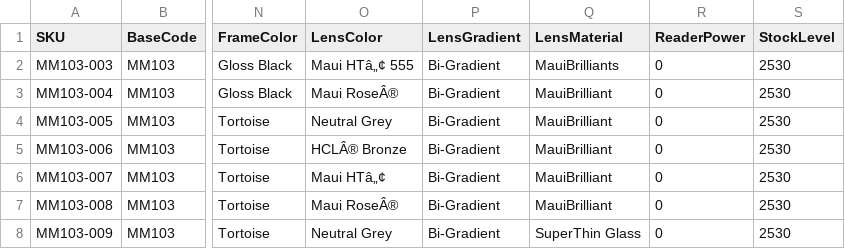
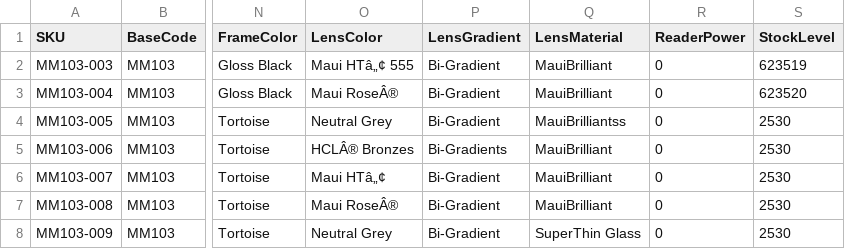
Before and after one commit to dave-cheever/imports, a CSV file: mauijim-200 (1)(in) (1).csv, drawn as a sheet; only a part is shown, gaps mark what is left out; the diff names each change by its address in the sheet, - before the commit and + after, or states it on an @@ line.

Commit message:
Update mauijim-200 (1)(in) (1).csv

```diff
--- a/mauijim-200 (1)(in) (1).csv
+++ b/mauijim-200 (1)(in) (1).csv
-Q2 (LensMaterial): MauiBrilliants
+Q2 (LensMaterial): MauiBrilliant
-S2 (StockLevel): 2530
+S2 (StockLevel): 623519
-S3 (StockLevel): 2530
+S3 (StockLevel): 623520
-Q4 (LensMaterial): MauiBrilliant
+Q4 (LensMaterial): MauiBrilliantss
-O5 (LensColor): HCLÂ® Bronze
+O5 (LensColor): HCLÂ® Bronzes
-P5 (LensGradient): Bi-Gradient
+P5 (LensGradient): Bi-Gradients
```
